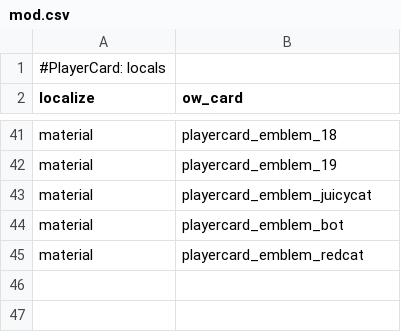
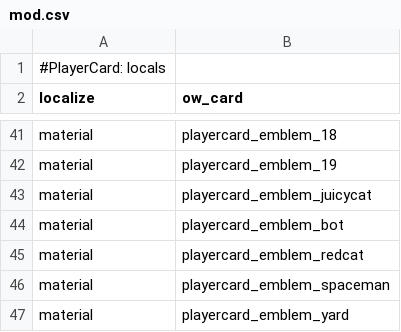
Before and after one commit to ObelardO/Cod4x-Obelwarfare-Mod, a CSV file: _Package.PlayerCard/mod.csv, drawn as a sheet; only a part is shown, gaps mark what is left out; the diff names each change by its address in the sheet, - before the commit and + after, or states it on an @@ line.

Commit message:
Add new calling cards

```diff
--- a/_Package.PlayerCard/mod.csv
+++ b/_Package.PlayerCard/mod.csv
+row 46: material | playercard_emblem_spaceman
+row 47: material | playercard_emblem_yard
```
Also changed, not shown: 8 other files.
